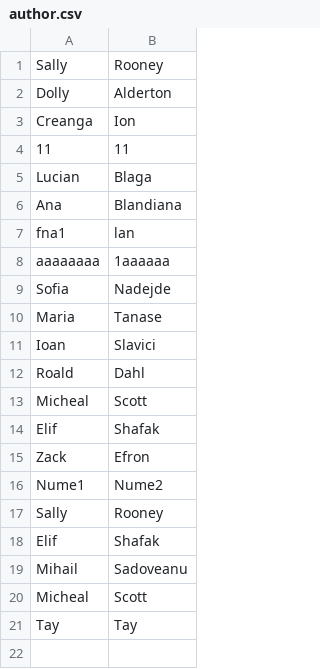
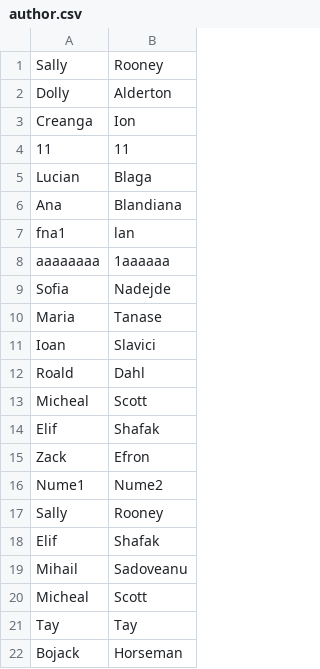
Before and after one commit to StefaniaCri/Library, a CSV file: src/data/author.csv, drawn as a sheet.

```diff
--- a/src/data/author.csv
+++ b/src/data/author.csv
@@ -21 +21,2 @@ Micheal,Scott
 Tay,Tay
+Bojack,Horseman
```
Also changed, not shown: src/data/audit.csv, 54 other files.
